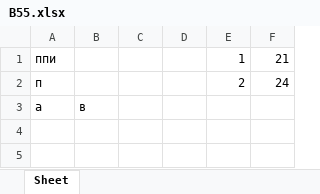
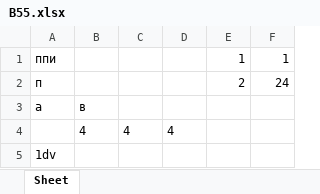
Before and after one commit to IvaMarin/Project-Network-Diagram-App, an Excel workbook: resources/variants/В55.xlsx, sheet Sheet, drawn as a sheet; values as stored, in another font and other column widths than the file's, no borders; the diff names each change by its address in the sheet, - before the commit and + after, or states it on an @@ line.

```diff
--- a/resources/variants/В55.xlsx (sheet Sheet)
+++ b/resources/variants/В55.xlsx (sheet Sheet)
-F1: 21
+F1: 1
+row 4:  | 4 | 4 | 4
+row 5: 1dv
```
Also changed, not shown: 2 other files.
